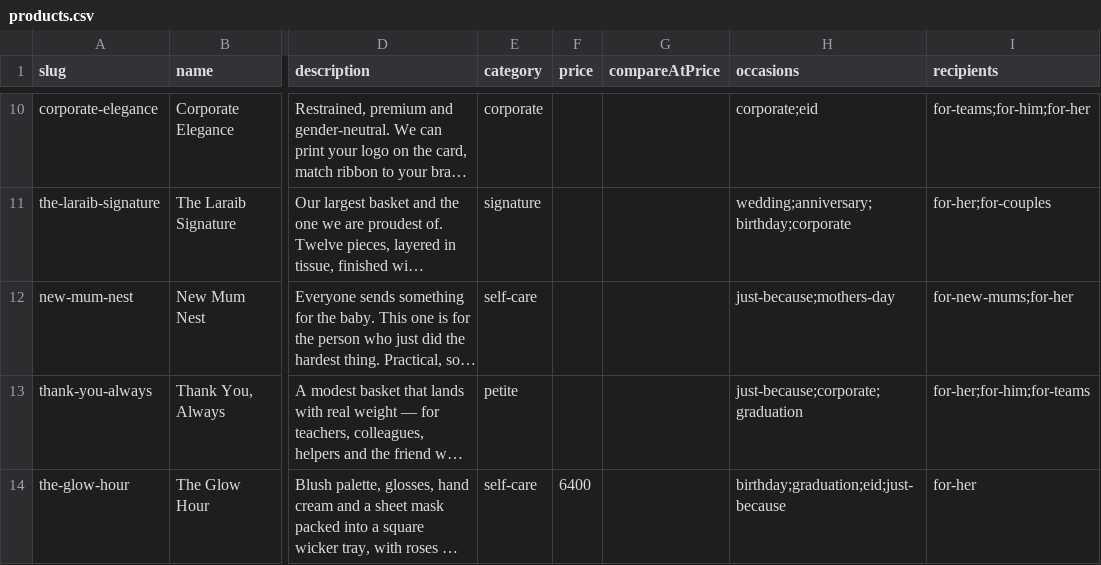
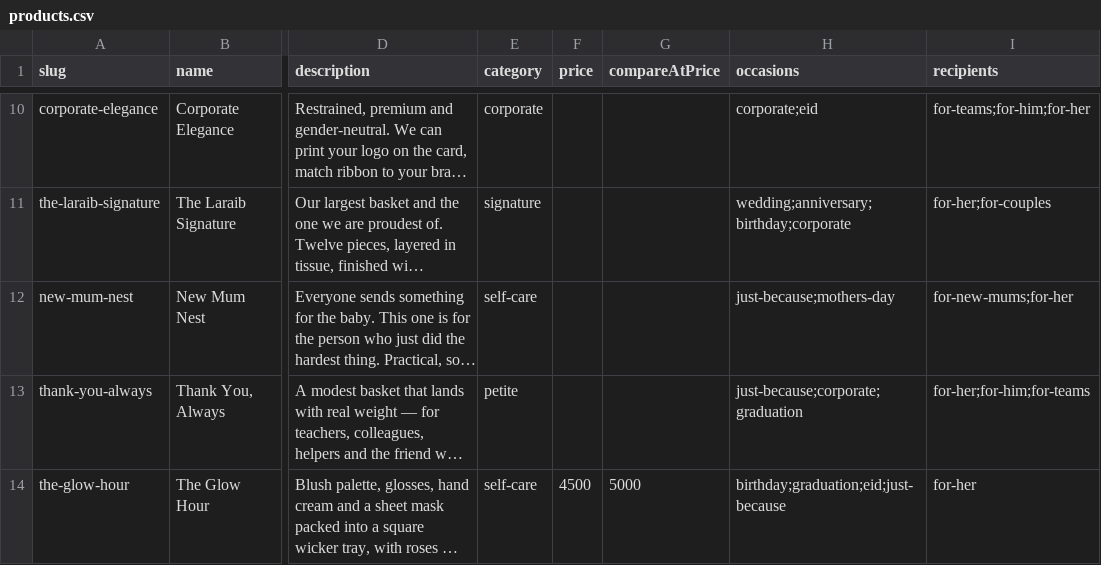
Before and after one commit to WaleedBinKhalid123/gifts-by-laraib, a CSV file: content/products.csv, drawn as a sheet; only a part is shown, gaps mark what is left out; long unchanged cells end in …; the diff names each change by its address in the sheet, - before the commit and + after, or states it on an @@ line.

Commit message:
fix

```diff
--- a/content/products.csv
+++ b/content/products.csv
-F14 (price): 6400
+F14 (price): 4500
-G14 (compareAtPrice): (empty)
+G14 (compareAtPrice): 5000
```
